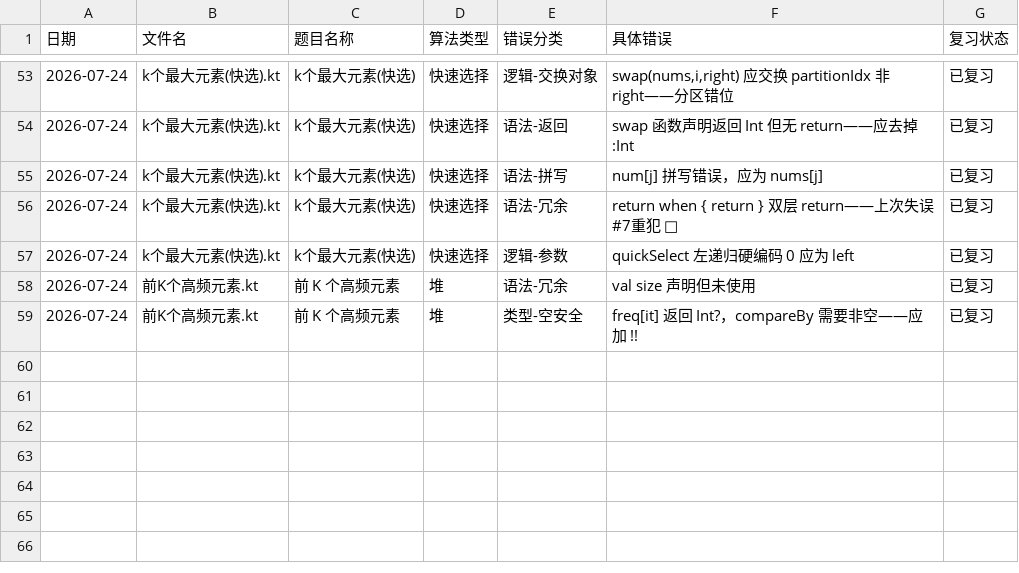
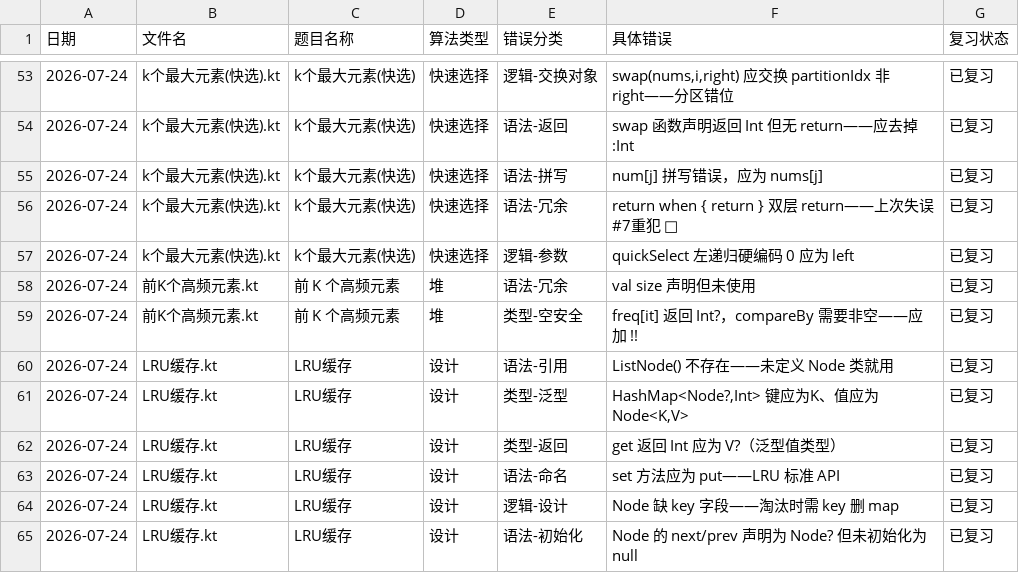
Before and after one commit to exerti/leetcode, a CSV file: .claude/review/错题记录.csv, drawn as a sheet; only a part is shown, gaps mark what is left out.

Commit message:
fix(LRU缓存): 结构重构 — Node设计/泛型/类型/API全修正 + 完整实现

```diff
--- a/.claude/review/错题记录.csv
+++ b/.claude/review/错题记录.csv
@@ -59 +59,7 @@
 2026-07-24,前K个高频元素.kt,前 K 个高频元素,堆,类型-空安全,"freq[it] 返回 Int?，compareBy 需要非空——应加 !!",已复习
+2026-07-24,LRU缓存.kt,LRU缓存,设计,语法-引用,"ListNode() 不存在——未定义 Node 类就用",已复习
+2026-07-24,LRU缓存.kt,LRU缓存,设计,类型-泛型,"HashMap<Node?,Int> 键应为K、值应为Node<K,V>",已复习
+2026-07-24,LRU缓存.kt,LRU缓存,设计,类型-返回,"get 返回 Int 应为 V?（泛型值类型）",已复习
+2026-07-24,LRU缓存.kt,LRU缓存,设计,语法-命名,"set 方法应为 put——LRU 标准 API",已复习
+2026-07-24,LRU缓存.kt,LRU缓存,设计,逻辑-设计,"Node 缺 key 字段——淘汰时需 key 删 map",已复习
+2026-07-24,LRU缓存.kt,LRU缓存,设计,语法-初始化,"Node 的 next/prev 声明为 Node? 但未初始化为 null",已复习
```
Also changed, not shown: .claude/review/题目掌握度.csv, 1 other file.
